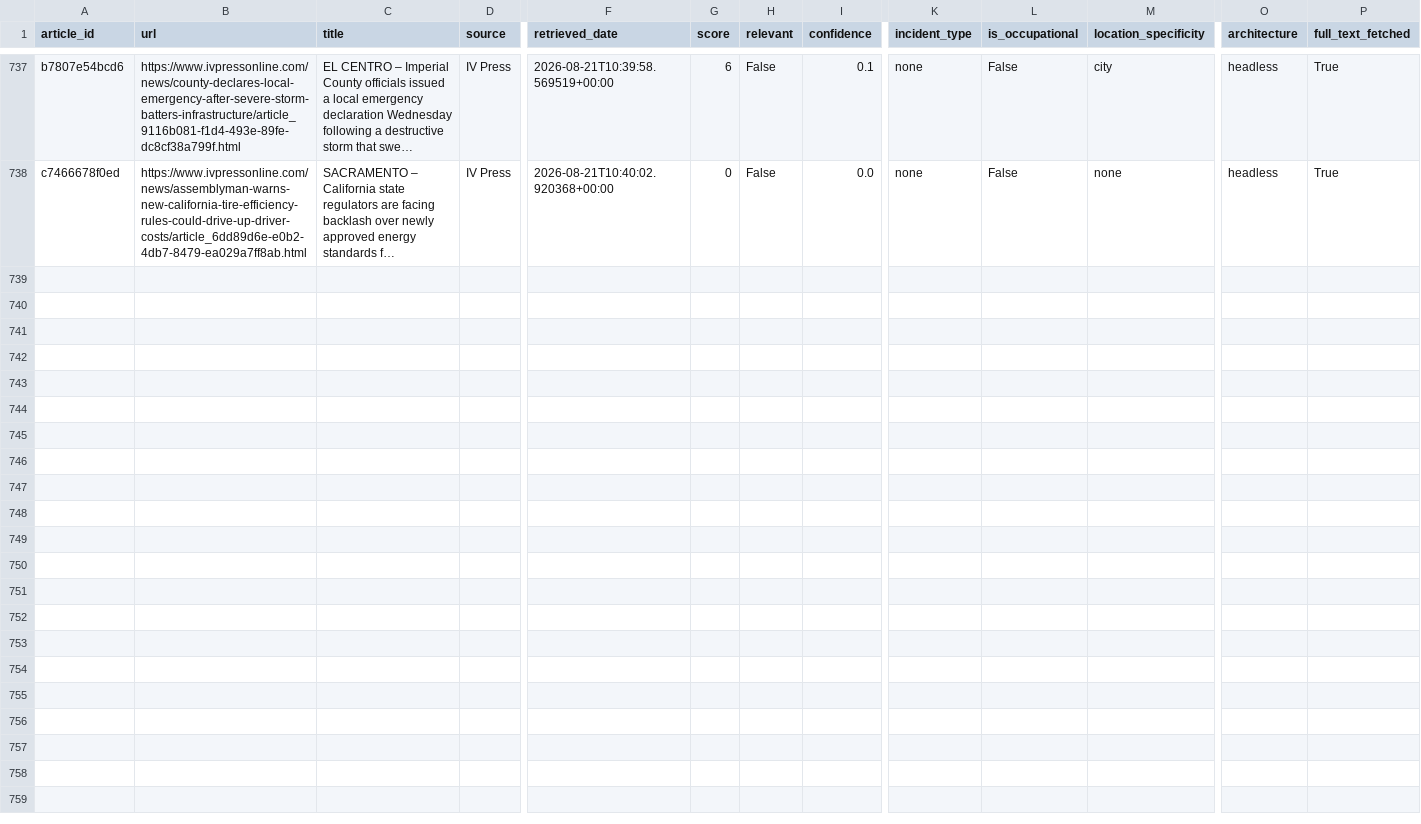
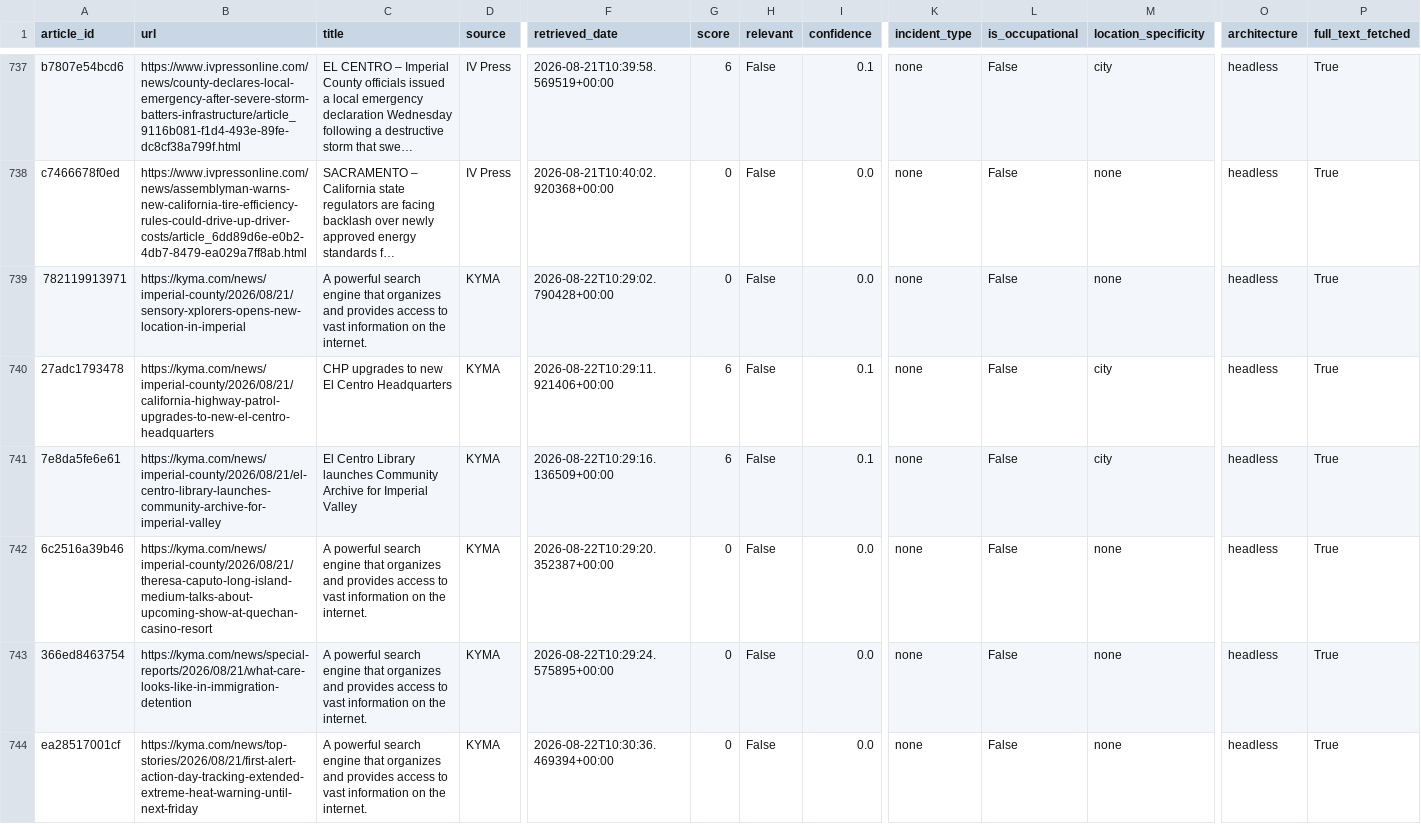
Before and after one commit to theaenache/4branch-iv-heatwatch, a CSV file: data/headless_scored.csv, drawn as a sheet; only a part is shown, gaps mark what is left out; long unchanged cells end in …; rows hold the shown columns only; the diff names each change by its address in the sheet, - before the commit and + after, or states it on an @@ line.

```diff
--- a/data/headless_scored.csv
+++ b/data/headless_scored.csv
+row 739: 782119913971 | https://kyma.com/news/imperial-county/2026/08/21/sensory-xplorers-opens-new-location-in-imperial | A powerful search engine that organizes and provides access to vast information on the internet. | KYMA | 2026-08-22T10:29:02.790428+00:00 | 0 | False | 0.0 | none | False | none | headless | True
+row 740: 27adc1793478 | https://kyma.com/news/imperial-county/2026/08/21/california-highway-patrol-upgrades-to-new-el-centro-headquarters | CHP upgrades to new El Centro Headquarters | KYMA | 2026-08-22T10:29:11.921406+00:00 | 6 | False | 0.1 | none | False | city | headless | True
+row 741: 7e8da5fe6e61 | https://kyma.com/news/imperial-county/2026/08/21/el-centro-library-launches-community-archive-for-imperial-valley | El Centro Library launches Community Archive for Imperial Valley | KYMA | 2026-08-22T10:29:16.136509+00:00 | 6 | False | 0.1 | none | False | city | headless | True
+row 742: 6c2516a39b46 | https://kyma.com/news/imperial-county/2026/08/21/theresa-caputo-long-island-medium-talks-about-upcoming-show-at-quechan-casino-resort | A powerful search engine that organizes and provides access to vast information on the internet. | KYMA | 2026-08-22T10:29:20.352387+00:00 | 0 | False | 0.0 | none | False | none | headless | True
+row 743: 366ed8463754 | https://kyma.com/news/special-reports/2026/08/21/what-care-looks-like-in-immigration-detention | A powerful search engine that organizes and provides access to vast information on the internet. | KYMA | 2026-08-22T10:29:24.575895+00:00 | 0 | False | 0.0 | none | False | none | headless | True
+row 744: ea28517001cf | https://kyma.com/news/top-stories/2026/08/21/first-alert-action-day-tracking-extended-extreme-heat-warning-until-next-friday | A powerful search engine that organizes and provides access to vast information on the internet. | KYMA | 2026-08-22T10:30:36.469394+00:00 | 0 | False | 0.0 | none | False | none | headless | True
```
Also changed, not shown: data/alerts_scored.csv, data/llm_scored.csv, 2 other files.
